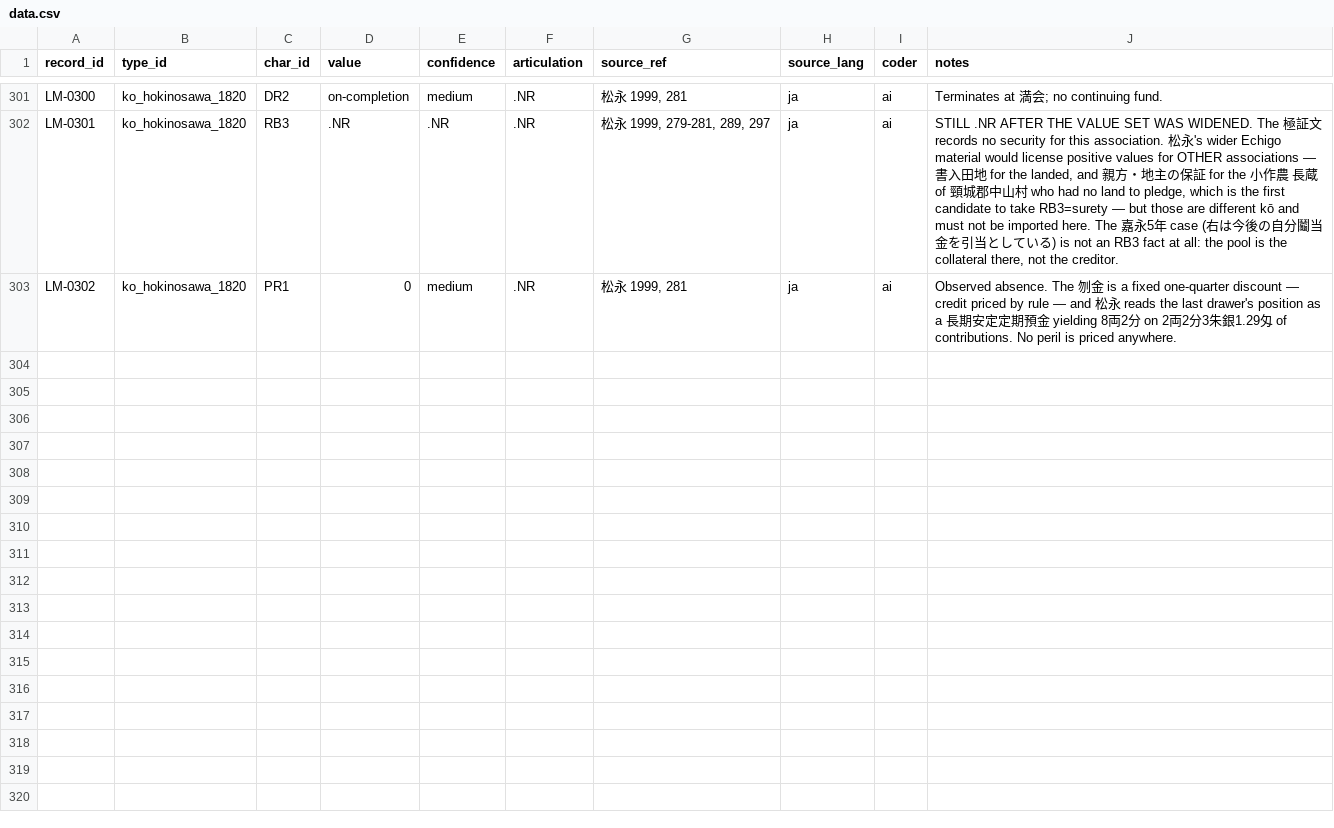
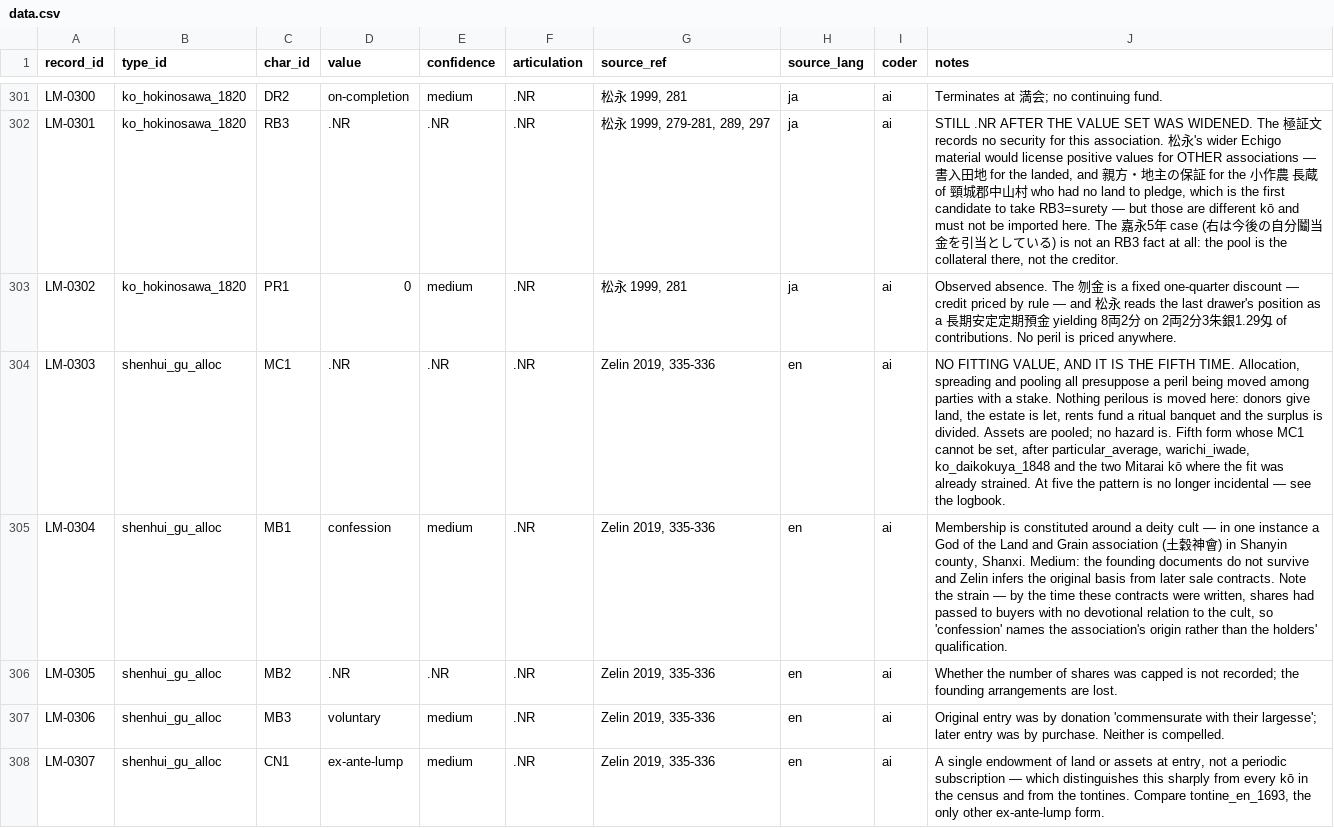
Before and after one commit to michaelschiltz/HistorEE_codebooks, a CSV file: datasets/loss_mitigation_forms/data.csv, drawn as a sheet; only a part is shown, gaps mark what is left out; the diff covers the shown part only; the diff names each change by its address in the sheet, - before the commit and + after, or states it on an @@ line.

Commit message:
included the huiguan and kabu in the loss_mitigation_forms folder

```diff
--- a/datasets/loss_mitigation_forms/data.csv
+++ b/datasets/loss_mitigation_forms/data.csv
+row 304: LM-0303 | shenhui_gu_alloc | MC1 | .NR | .NR | .NR | Zelin 2019, 335-336 | en | ai | NO FITTING VALUE, AND IT IS THE FIFTH TIME. Allocation, spreading and pooling all presuppose a peril being moved among parties with a stake. Nothing perilous is moved here: donors give land, the estate is let, rents fund a ritual banquet and the surplus is divided. Assets are pooled; no hazard is. Fifth form whose MC1 cannot be set, after particular_average, warichi_iwade, ko_daikokuya_1848 and the two Mitarai kō where the fit was already strained. At five the pattern is no longer incidental — see the logbook.
+row 305: LM-0304 | shenhui_gu_alloc | MB1 | confession | medium | .NR | Zelin 2019, 335-336 | en | ai | Membership is constituted around a deity cult — in one instance a God of the Land and Grain association (土穀神會) in Shanyin county, Shanxi. Medium: the founding documents do not survive and Zelin infers the original basis from later sale contracts. Note the strain — by the time these contracts were written, shares had passed to buyers with no devotional relation to the cult, so 'confession' names the association's origin rather than the holders' qualification.
+row 306: LM-0305 | shenhui_gu_alloc | MB2 | .NR | .NR | .NR | Zelin 2019, 335-336 | en | ai | Whether the number of shares was capped is not recorded; the founding arrangements are lost.
+row 307: LM-0306 | shenhui_gu_alloc | MB3 | voluntary | medium | .NR | Zelin 2019, 335-336 | en | ai | Original entry was by donation 'commensurate with their largesse'; later entry was by purchase. Neither is compelled.
+row 308: LM-0307 | shenhui_gu_alloc | CN1 | ex-ante-lump | medium | .NR | Zelin 2019, 335-336 | en | ai | A single endowment of land or assets at entry, not a periodic subscription — which distinguishes this sharply from every kō in the census and from the tontines. Compare tontine_en_1693, the only other ex-ante-lump form.
```
Also changed, not shown: 15 added rows elsewhere in this file, vocabularies/loss_mitigation_type.csv, vocabularies/organizational_form_type.csv, 7 other files.
